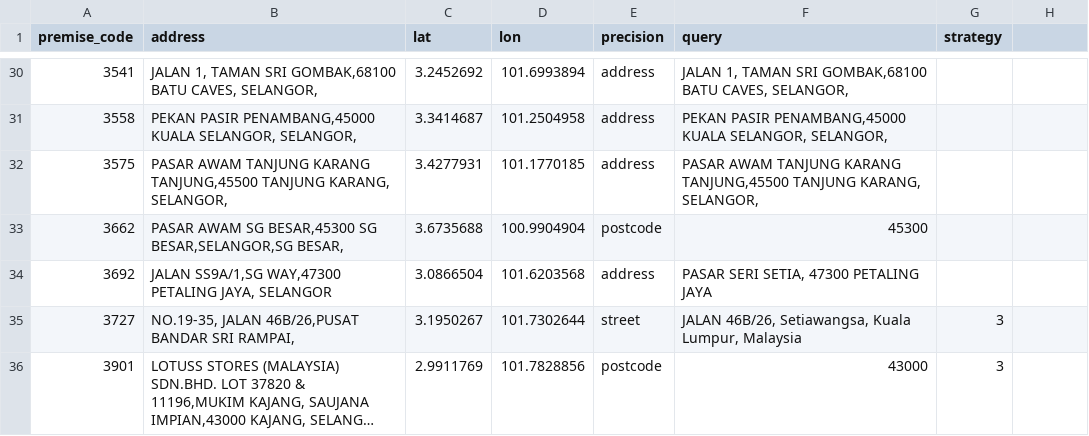
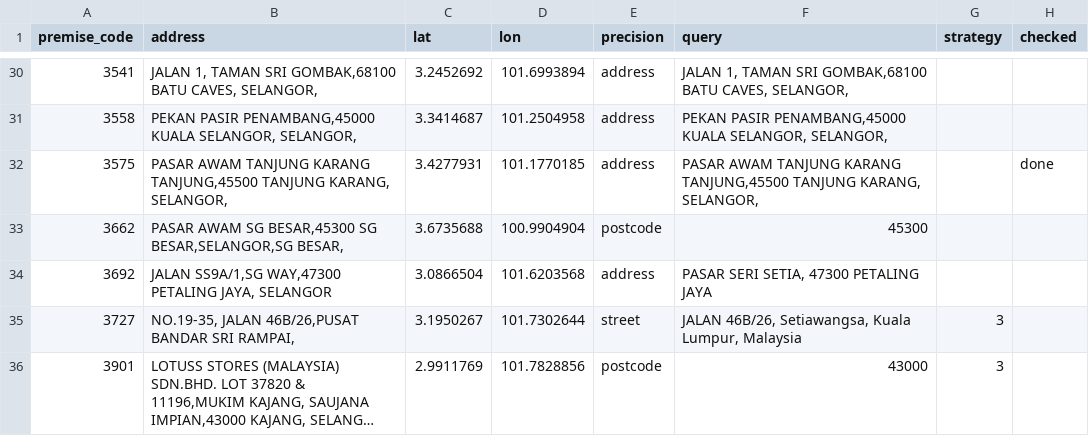
Before and after one commit to HazzyWan/sensen, a CSV file: pipeline/geocache.csv, drawn as a sheet; only a part is shown, gaps mark what is left out; long unchanged cells end in …; the diff covers the shown part only.

Commit message:
Check shop positions against their district and fix wrong matches

```diff
--- a/pipeline/geocache.csv
+++ b/pipeline/geocache.csv
@@ -1 +1 @@
-premise_code,address,lat,lon,precision,query,strategy
+premise_code,address,lat,lon,precision,query,strategy,checked
@@ -32 +32 @@ premise_code,address,lat,lon,precision,query,strategy
-3575,"PASAR AWAM TANJUNG KARANG TANJUNG,45500 TANJUNG KARANG, SELANGOR,",3.4277931,101.1770185,address,"PASAR AWAM TANJUNG KARANG TANJUNG,45500 TANJUNG KARANG, SELANGOR,",
+3575,"PASAR AWAM TANJUNG KARANG TANJUNG,45500 TANJUNG KARANG, SELANGOR,",3.4277931,101.1770185,address,"PASAR AWAM TANJUNG KARANG TANJUNG,45500 TANJUNG KARANG, SELANGOR,",,done
```
Also changed, not shown: 120 edited cells elsewhere in this file, 2 other files.
